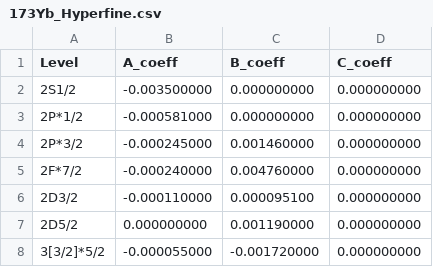
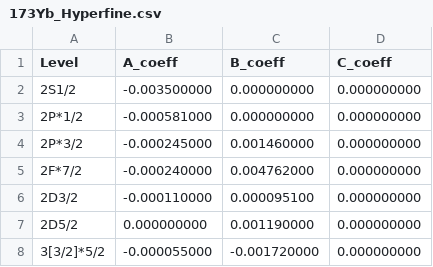
Before and after one commit to thomasdellaert/Atom_Lines_Tool, a CSV file: 173Yb_Hyperfine.csv, drawn as a sheet.

Commit message:
fixed error in electric quadrupole hyperfine shifts

```diff
--- a/173Yb_Hyperfine.csv
+++ b/173Yb_Hyperfine.csv
@@ -4,3 +4,3 @@
 2P*3/2,-0.000245000,0.001460000,0.000000000
-2F*7/2,-0.000240000,0.004760000,0.000000000
+2F*7/2,-0.000240000,0.004762000,0.000000000
 2D3/2,-0.000110000,0.000095100,0.000000000
```
Also changed, not shown: 1 other file.
